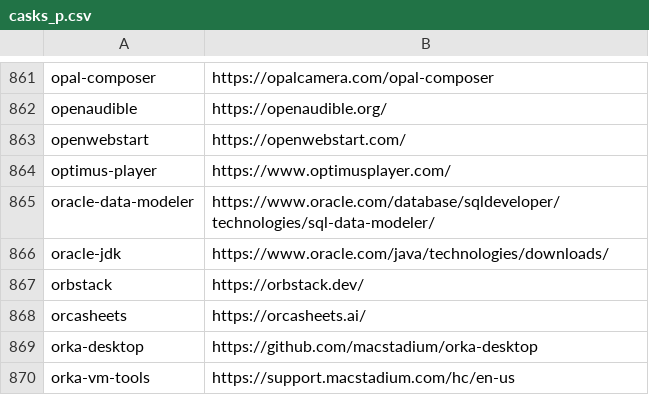
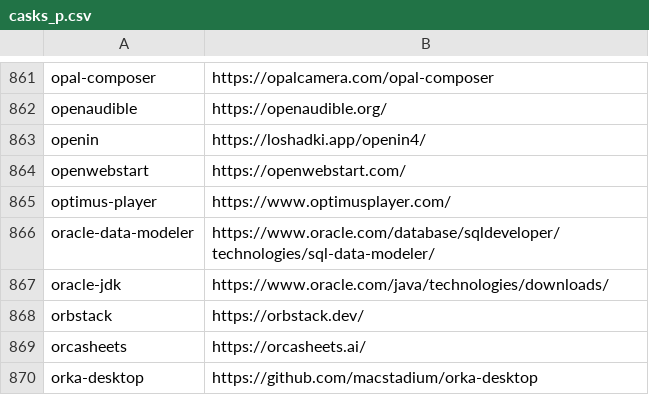
Before and after one commit to tinhkyaw/tinhkyaw, a CSV file: lists/casks_p.csv, drawn as a sheet; only a part is shown, gaps mark what is left out; the shorter side is filled out with more unchanged rows; the diff names each change by its address in the sheet, - before the commit and + after, or states it on an @@ line.

Commit message:
added openin to p

```diff
--- a/lists/casks_p.csv
+++ b/lists/casks_p.csv
+row 863: openin | https://loshadki.app/openin4/
```
Also changed, not shown: 1 other file.
